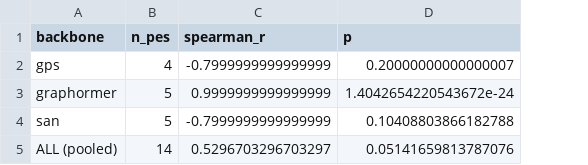
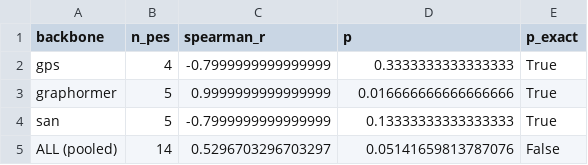
Before and after one commit to Al1nL/graphs-project, a CSV file: results_all/criterion_b_peptides-struct.csv, drawn as a sheet; the diff names each change by its address in the sheet, - before the commit and + after, or states it on an @@ line.

```diff
--- a/results_all/criterion_b_peptides-struct.csv
+++ b/results_all/criterion_b_peptides-struct.csv
+column E (p_exact), rows 2-5: True | True | True | False
-D2 (p): 0.20000000000000007
+D2 (p): 0.3333333333333333
-D3 (p): 1.4042654220543672e-24
+D3 (p): 0.016666666666666666
-D4 (p): 0.10408803866182788
+D4 (p): 0.13333333333333333
```
Also changed, not shown: results_all/kendall_w.csv, results_all/summary_table.csv, 13 other files.
